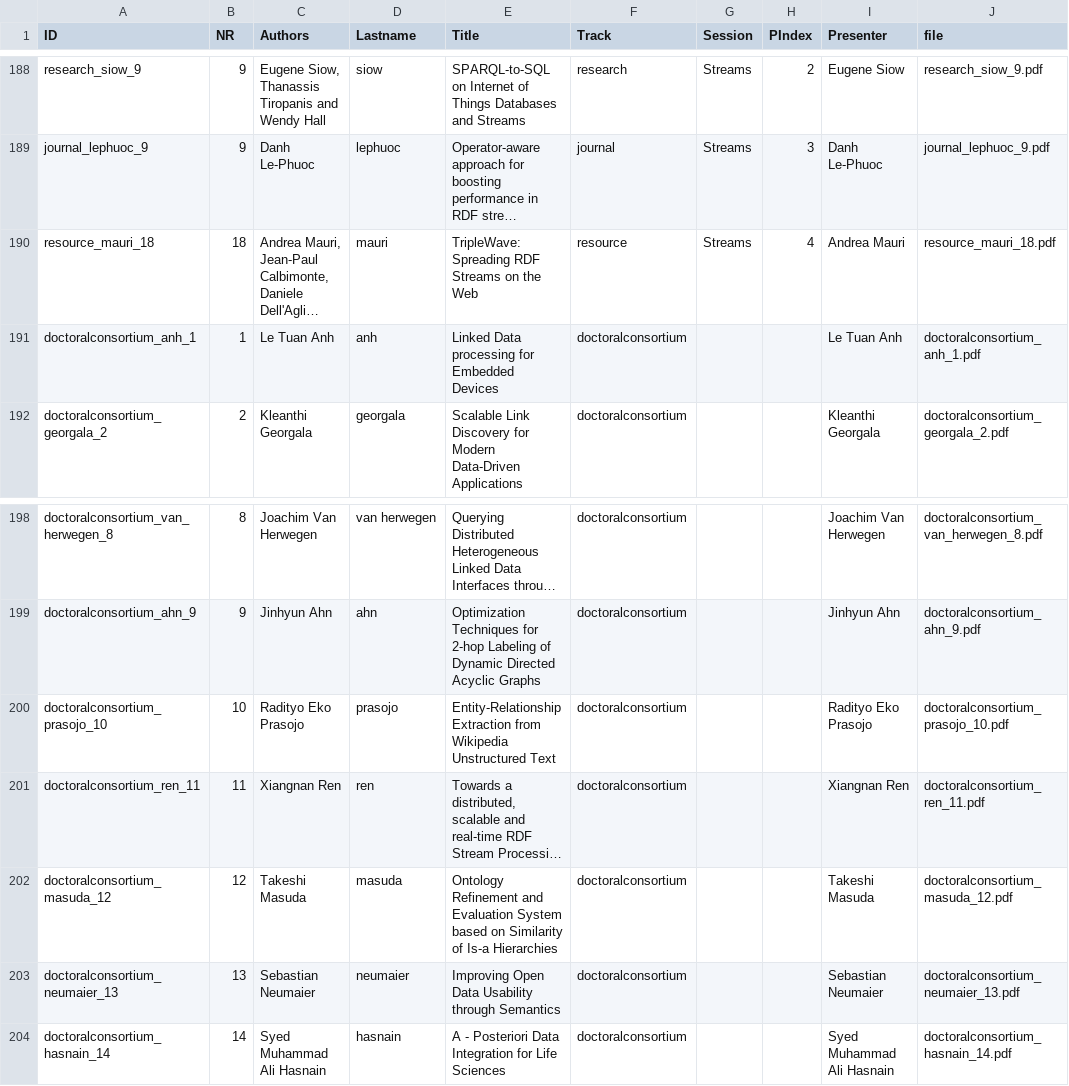
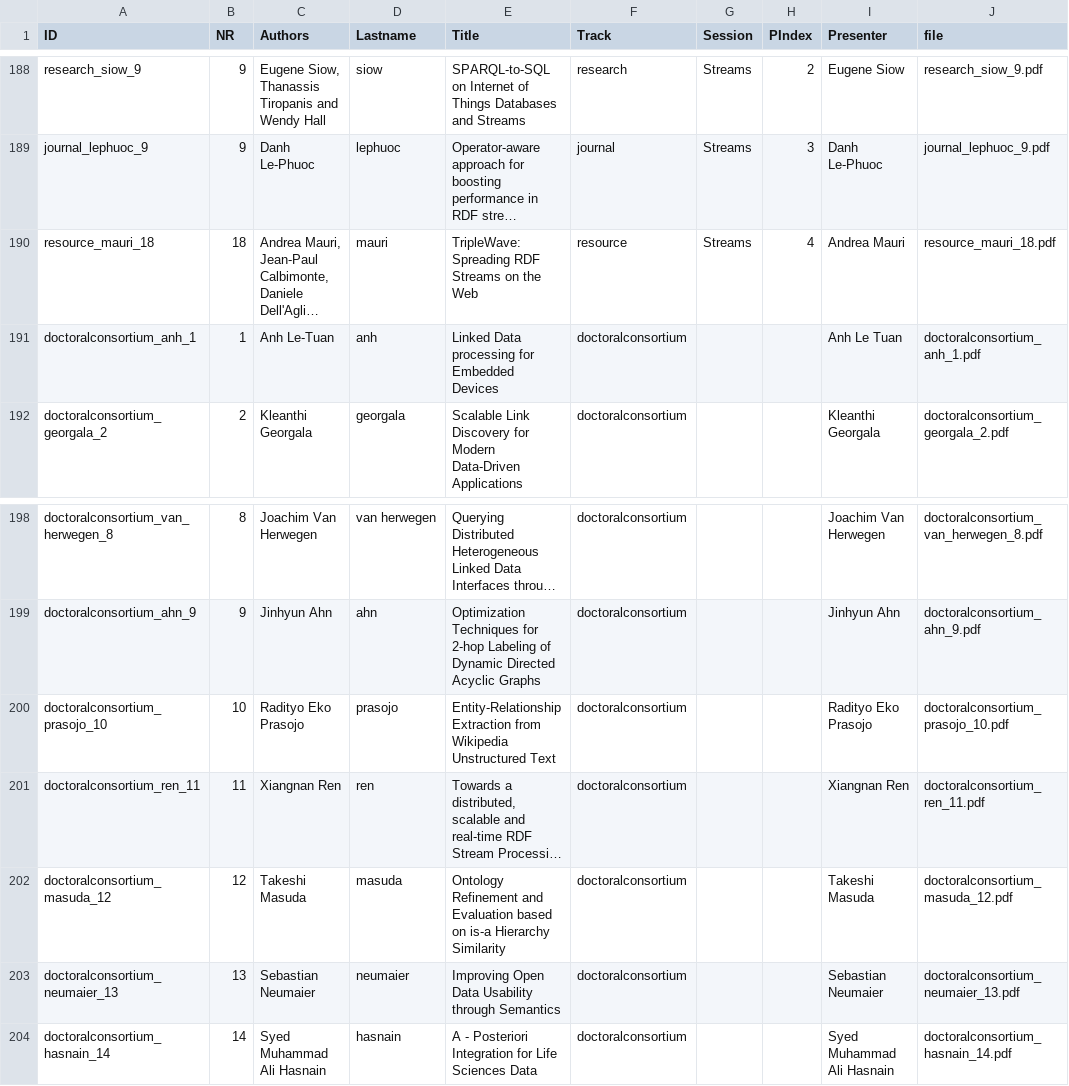
Before and after one commit to mielvds/iswc2016, a CSV file: _data/papers.csv, drawn as a sheet; only a part is shown, gaps mark what is left out; long unchanged cells end in …; the diff names each change by its address in the sheet, - before the commit and + after, or states it on an @@ line.

Commit message:
Changed titles and authors of DC

```diff
--- a/_data/papers.csv
+++ b/_data/papers.csv
-C191 (Authors): Le Tuan Anh
+C191 (Authors): Anh Le-Tuan
-I191 (Presenter): Le Tuan Anh
+I191 (Presenter): Anh Le Tuan
-E202 (Title): …and Evaluation System based on Similarity of Is-a Hierarchies
+E202 (Title): …and Evaluation based on is-a Hierarchy Similarity
-E204 (Title): …- Posteriori Data Integration for Life Sciences
+E204 (Title): …- Posteriori Integration for Life Sciences Data
```
